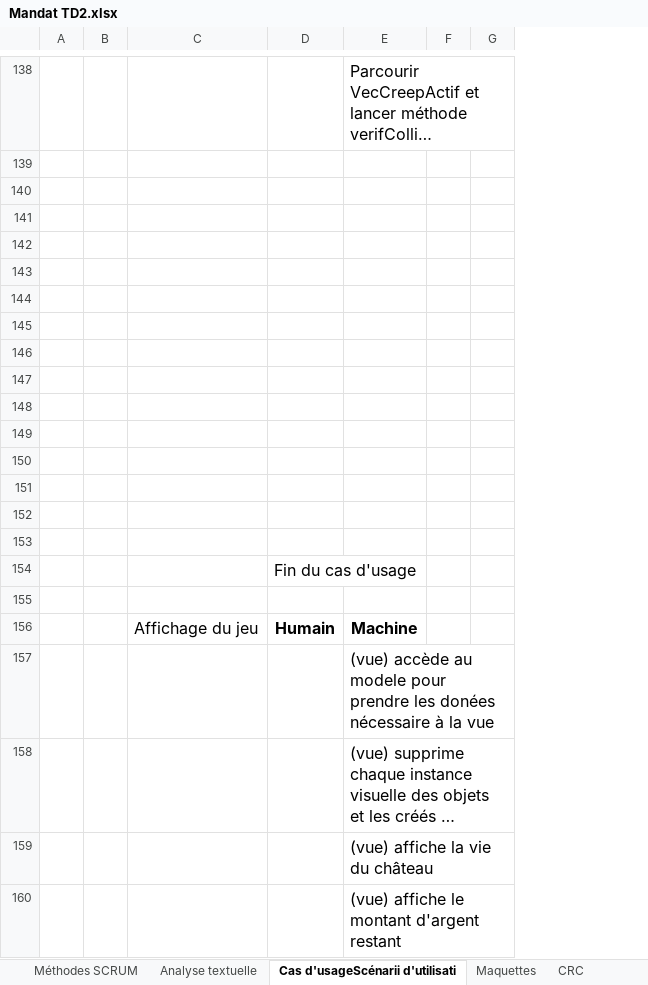
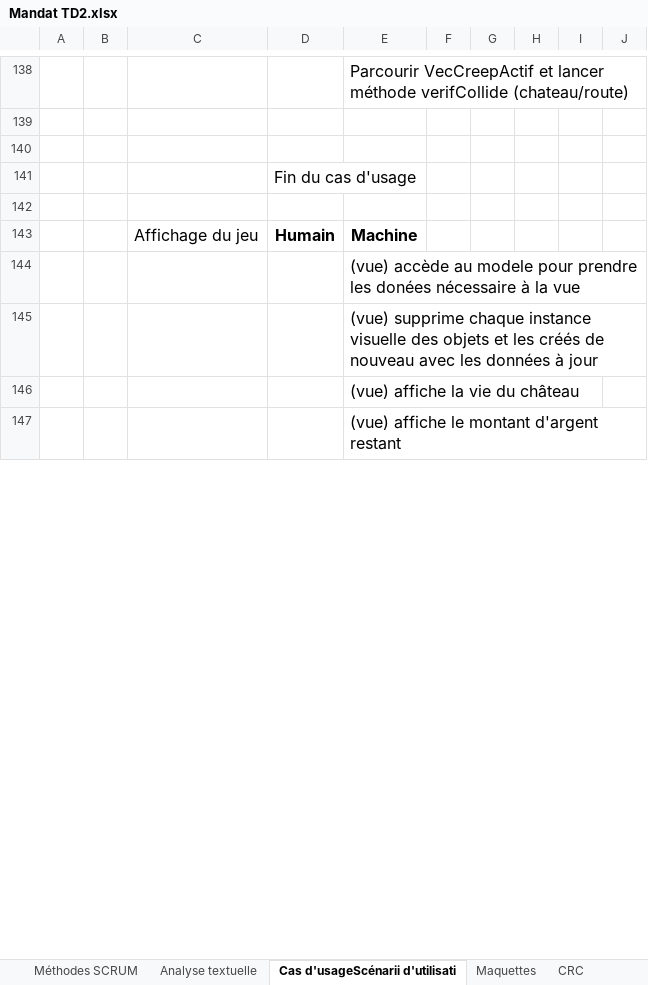
Before and after one commit to Genesisqc17/TDA_leger, an Excel workbook: Mandat TD2.xlsx, sheet Cas d'usageScénarii d'utilisati, drawn as a sheet; only a part is shown, gaps mark what is left out; long unchanged cells end in …; values as stored, in another font and other column widths than the file's, no borders; removed rows and columns are numbered as before the commit, all else as after; the diff covers the shown part only; the diff names each change by its address in the sheet, - before the commit and + after, or states it on an @@ line.

```diff
--- a/Mandat TD2.xlsx (sheet Cas d'usageScénarii d'utilisati)
+++ b/Mandat TD2.xlsx (sheet Cas d'usageScénarii d'utilisati)
-column G, empty
+column G, empty
+column H, empty
+column I, empty
+column J, empty
-row 141: (empty)
-row 142: (empty)
-row 143: (empty)
-row 144: (empty)
-row 145: (empty)
-row 146: (empty)
-row 147: (empty)
-row 148: (empty)
-row 149: (empty)
-row 150: (empty)
-row 151: (empty)
-row 152: (empty)
-row 153: (empty)
```
Also changed, not shown: 2 added rows and 4 edited cells elsewhere in this sheet, sheet CRC, sheet Maquettes, sheet Planning global.
